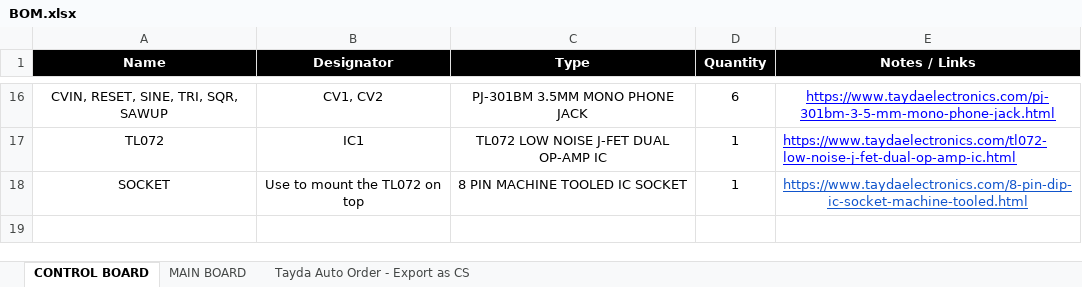
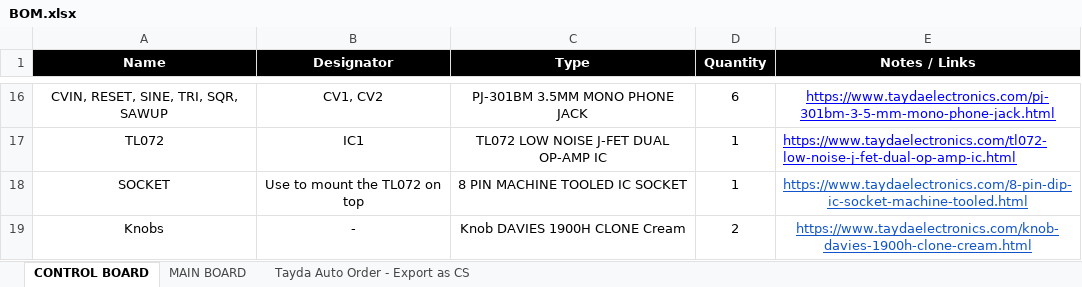
Before and after one commit to musicdevghost/eurorack, an Excel workbook: Cha Cha - VCLFO/BOM.xlsx, sheet CONTROL BOARD, drawn as a sheet; only a part is shown, gaps mark what is left out; values as stored, in another font and other column widths than the file's, no borders; charts and pictures not drawn; the diff names each change by its address in the sheet, - before the commit and + after, or states it on an @@ line.

```diff
--- a/Cha Cha - VCLFO/BOM.xlsx (sheet CONTROL BOARD)
+++ b/Cha Cha - VCLFO/BOM.xlsx (sheet CONTROL BOARD)
+row 19: Knobs | - | Knob DAVIES 1900H CLONE Cream | 2 | https://www.taydaelectronics.com/knob-davies-1900h-clone-cream.html
```
Also changed, not shown: sheet Tayda Auto Order - Export as CS, 12 other files.
